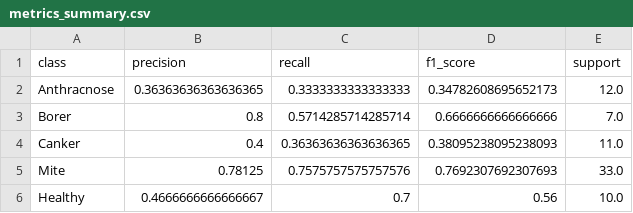
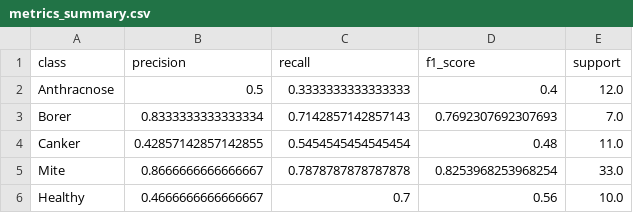
Before and after one commit to SpectralQuill/pomelo-disease-classification, a CSV file: Models/reports/metrics_summary.csv, drawn as a sheet.

```diff
--- a/Models/reports/metrics_summary.csv
+++ b/Models/reports/metrics_summary.csv
@@ -1,6 +1,6 @@
 class,precision,recall,f1_score,support
-Anthracnose,0.36363636363636365,0.3333333333333333,0.34782608695652173,12.0
-Borer,0.8,0.5714285714285714,0.6666666666666666,7.0
-Canker,0.4,0.36363636363636365,0.38095238095238093,11.0
-Mite,0.78125,0.7575757575757576,0.7692307692307693,33.0
+Anthracnose,0.5,0.3333333333333333,0.4,12.0
+Borer,0.8333333333333334,0.7142857142857143,0.7692307692307693,7.0
+Canker,0.42857142857142855,0.5454545454545454,0.48,11.0
+Mite,0.8666666666666667,0.7878787878787878,0.8253968253968254,33.0
 Healthy,0.4666666666666667,0.7,0.56,10.0
```
Also changed, not shown: 16 other files.
